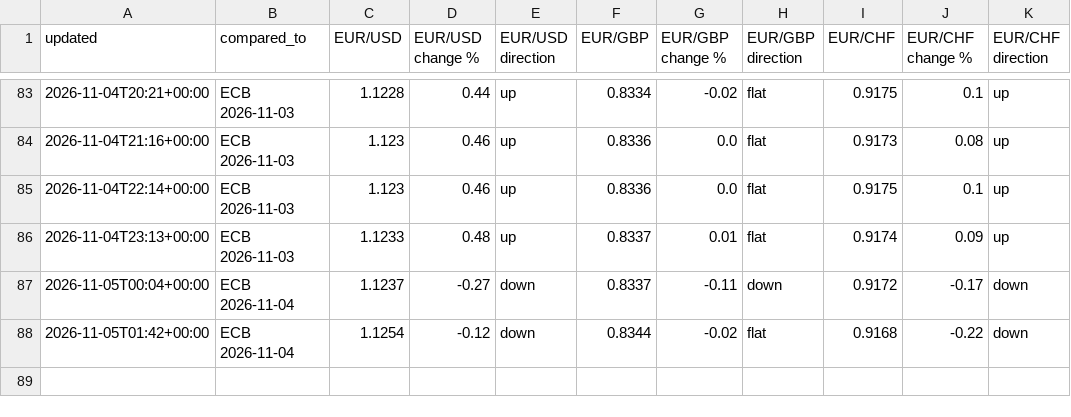
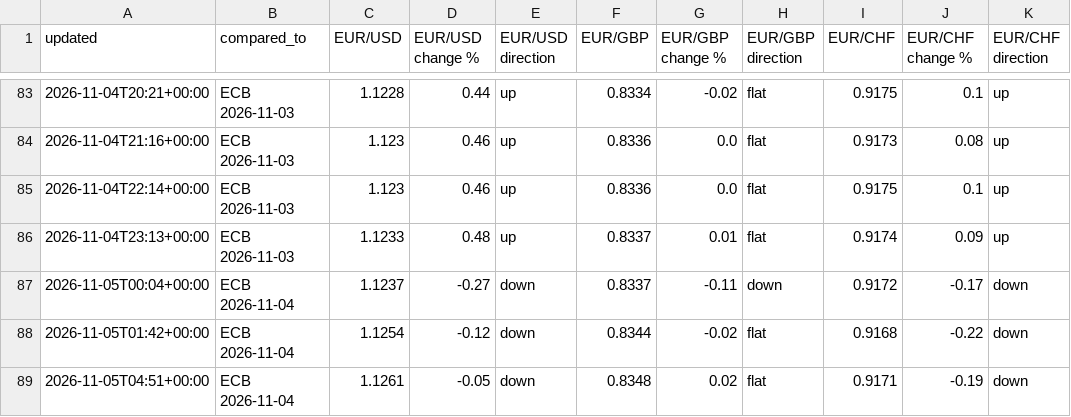
Before and after one commit to fbxzyka-star/belgium-analytics, a CSV file: history/rates.csv, drawn as a sheet; only a part is shown, gaps mark what is left out.

```diff
--- a/history/rates.csv
+++ b/history/rates.csv
@@ -88 +88,2 @@ updated,compared_to,EUR/USD,EUR/USD change %,EUR/USD direction,EUR/GBP,EUR/GBP c
 2026-11-05T01:42+00:00,ECB 2026-11-04,1.1254,-0.12,down,0.8344,-0.02,flat,0.9168,-0.22,down
+2026-11-05T04:51+00:00,ECB 2026-11-04,1.1261,-0.05,down,0.8348,0.02,flat,0.9171,-0.19,down
```
Also changed, not shown: 2 other files.
